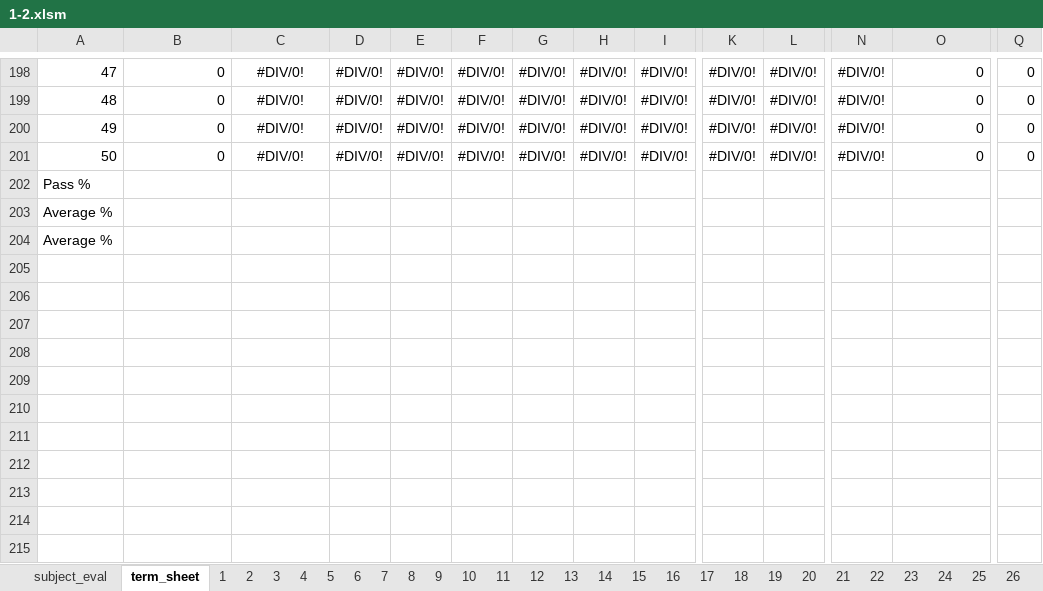
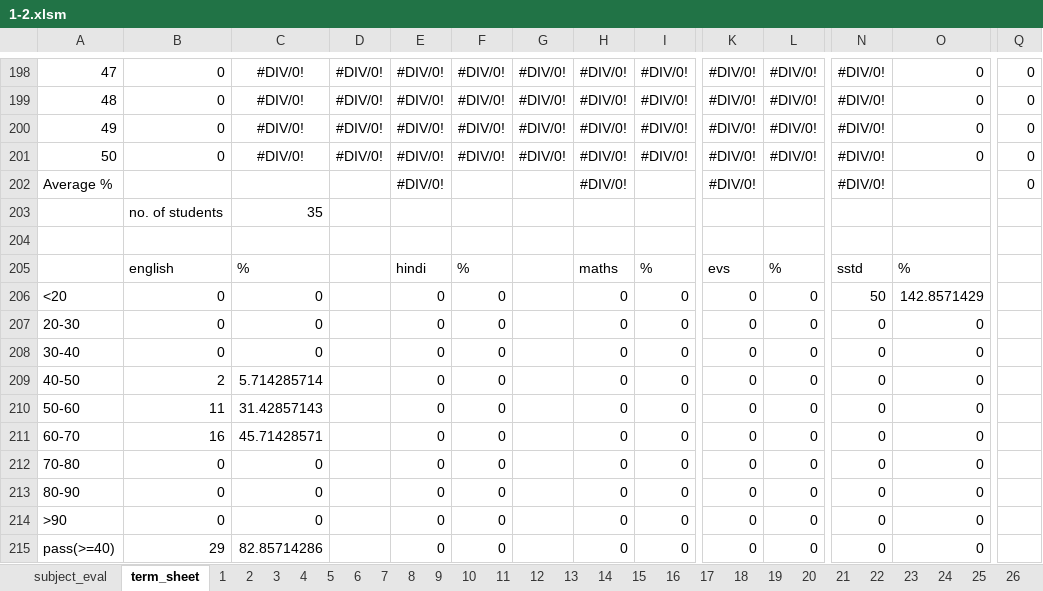
Before and after one commit to Ridhwanluthra/auto_school_report_card, an Excel workbook: term_2_work/macro_enabled_after_formatting_fixes/1-2.xlsm, sheet term_sheet, drawn as a sheet; only a part is shown, gaps mark what is left out; values as stored, in another font and other column widths than the file's, no borders; addresses are those after the commit; rows hold the shown columns only; the diff covers the shown part only; the diff names each change by its address in the sheet, - before the commit and + after, or states it on an @@ line.

Commit message:
completed term sheet

```diff
--- a/term_2_work/macro_enabled_after_formatting_fixes/1-2.xlsm (sheet term_sheet)
+++ b/term_2_work/macro_enabled_after_formatting_fixes/1-2.xlsm (sheet term_sheet)
+row 202: Average % |  |  |  | #DIV/0! |  |  | #DIV/0! |  | #DIV/0! |  | #DIV/0! |  | 0
+row 203:  | no. of students | 35
@@ column A renumbered between rows 204 and 206 @@
-B205: (empty)
+B205: english
-C205: (empty)
+C205: %
-E205: (empty)
+E205: hindi
-F205: (empty)
+F205: %
-H205: (empty)
+H205: maths
-I205: (empty)
+I205: %
-K205: (empty)
+K205: evs
-L205: (empty)
+L205: %
-N205: (empty)
+N205: sstd
-O205: (empty)
+O205: %
-B206: (empty)
+B206: 0
-C206: (empty)
+C206: 0
-E206: (empty)
+E206: 0
-F206: (empty)
+F206: 0
-H206: (empty)
+H206: 0
-I206: (empty)
+I206: 0
-K206: (empty)
+K206: 0
-L206: (empty)
+L206: 0
-N206: (empty)
+N206: 50
-O206: (empty)
+O206: 142.8571429
+row 207: 20-30 | 0 | 0 |  | 0 | 0 |  | 0 | 0 | 0 | 0 | 0 | 0
+row 208: 30-40 | 0 | 0 |  | 0 | 0 |  | 0 | 0 | 0 | 0 | 0 | 0
+row 209: 40-50 | 2 | 5.714285714 |  | 0 | 0 |  | 0 | 0 | 0 | 0 | 0 | 0
+row 210: 50-60 | 11 | 31.42857143 |  | 0 | 0 |  | 0 | 0 | 0 | 0 | 0 | 0
+row 211: 60-70 | 16 | 45.71428571 |  | 0 | 0 |  | 0 | 0 | 0 | 0 | 0 | 0
+row 212: 70-80 | 0 | 0 |  | 0 | 0 |  | 0 | 0 | 0 | 0 | 0 | 0
+row 213: 80-90 | 0 | 0 |  | 0 | 0 |  | 0 | 0 | 0 | 0 | 0 | 0
+row 214: >90 | 0 | 0 |  | 0 | 0 |  | 0 | 0 | 0 | 0 | 0 | 0
+row 215: pass(>=40) | 29 | 82.85714286 |  | 0 | 0 |  | 0 | 0 | 0 | 0 | 0 | 0
```
Also changed, not shown: 1 added row and 1 removed row elsewhere in this sheet, formulas that keep their value, 1 other file.
